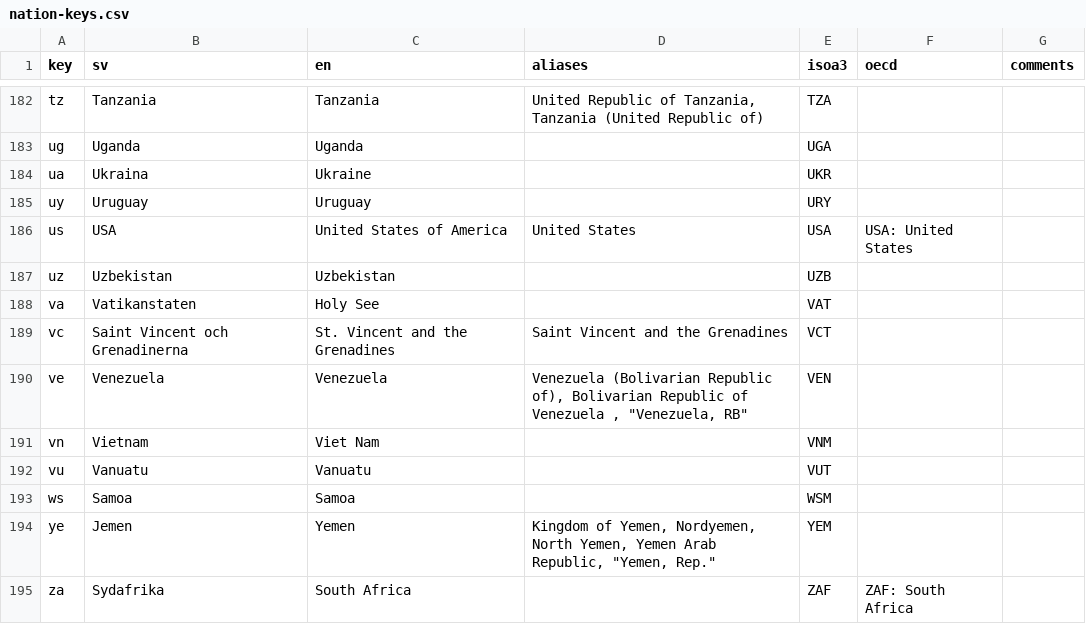
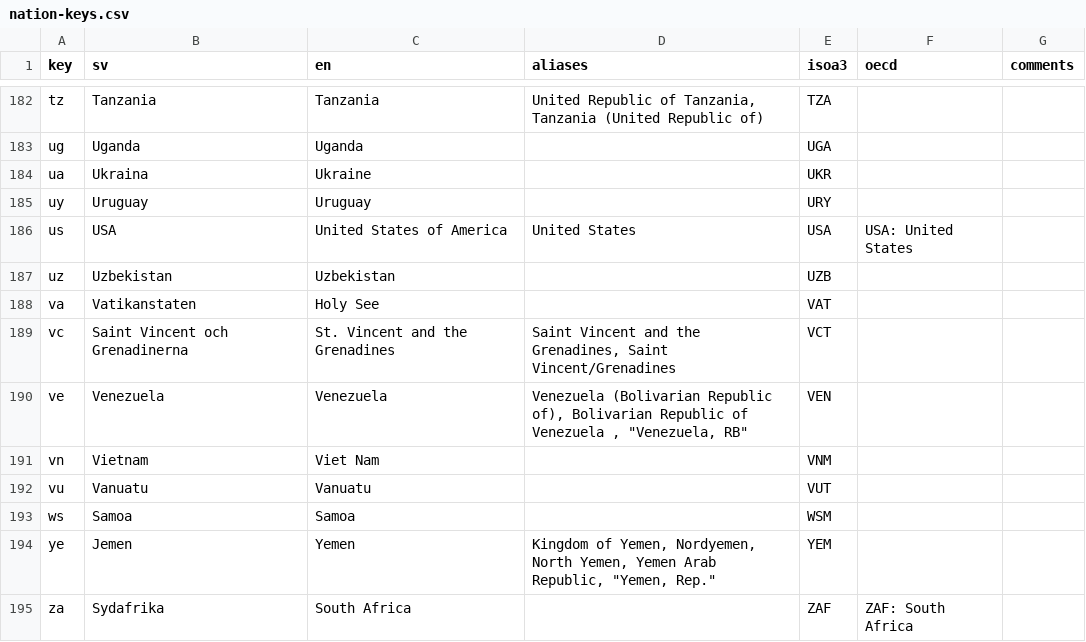
Before and after one commit to jplusplus/thenmap-v0, a CSV file: generators/utils/nation-keys.csv, drawn as a sheet; only a part is shown, gaps mark what is left out; the diff covers the shown part only.

```diff
--- a/generators/utils/nation-keys.csv
+++ b/generators/utils/nation-keys.csv
@@ -188,3 +188,3 @@
 "va","Vatikanstaten","Holy See",,"VAT",,
-"vc","Saint Vincent och Grenadinerna","St. Vincent and the Grenadines","Saint Vincent and the Grenadines","VCT",,
+"vc","Saint Vincent och Grenadinerna","St. Vincent and the Grenadines","Saint Vincent and the Grenadines, Saint Vincent/Grenadines","VCT",,
 "ve","Venezuela","Venezuela","Venezuela (Bolivarian Republic of), Bolivarian Republic of Venezuela , ""Venezuela, RB""","VEN",,
```
Also changed, not shown: 14 added rows and 11 edited cells elsewhere in this file.
